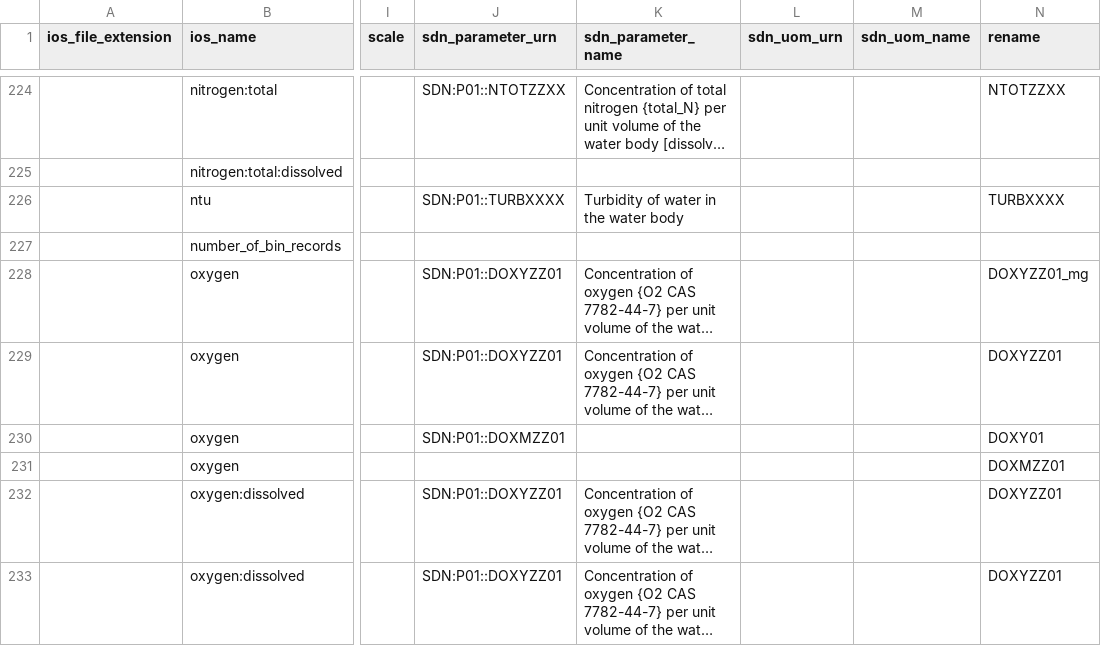
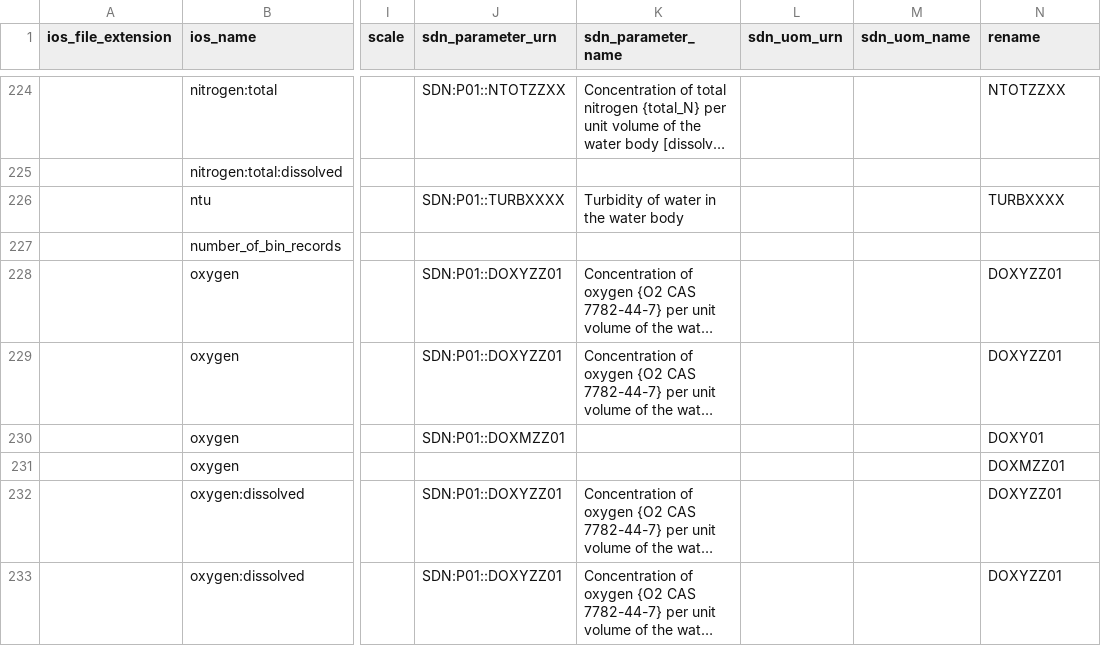
Before and after one commit to cioos-siooc/cioos-siooc_data_transform, a CSV file: cioos_data_transform/cioos_data_transform/utils/ios_vocabulary.csv, drawn as a sheet; only a part is shown, gaps mark what is left out; long unchanged cells end in …; the diff names each change by its address in the sheet, - before the commit and + after, or states it on an @@ line.

Commit message:
fix UBC oxygen variable renaming

```diff
--- a/cioos_data_transform/cioos_data_transform/utils/ios_vocabulary.csv
+++ b/cioos_data_transform/cioos_data_transform/utils/ios_vocabulary.csv
-N228 (rename): DOXYZZ01_mg
+N228 (rename): DOXYZZ01
```
